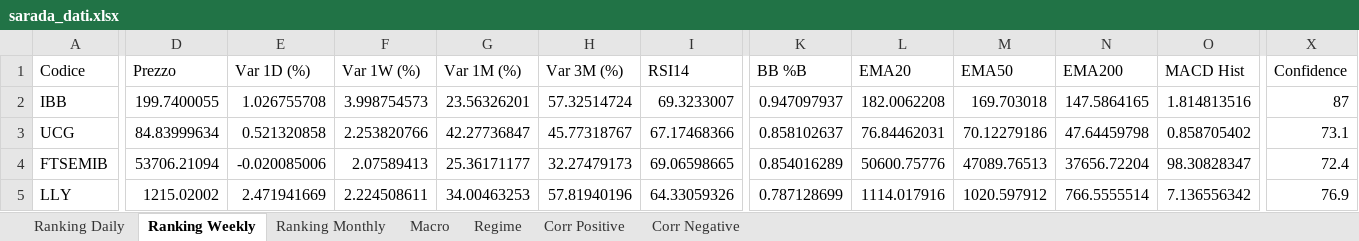
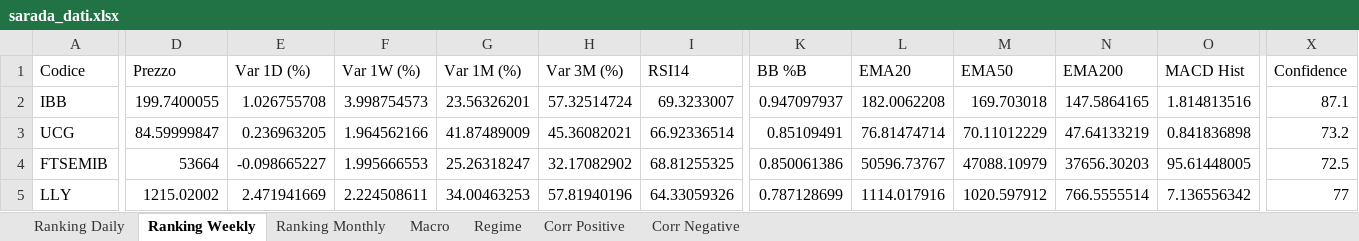
Before and after one commit to giapal96-star/jennifer-trading-dashbord, an Excel workbook: docs/sarada_dati.xlsx, sheet Ranking Weekly, drawn as a sheet; only a part is shown, gaps mark what is left out; values as stored, in another font and other column widths than the file's, no borders; the diff covers the shown part only; the diff names each change by its address in the sheet, - before the commit and + after, or states it on an @@ line.

```diff
--- a/docs/sarada_dati.xlsx (sheet Ranking Weekly)
+++ b/docs/sarada_dati.xlsx (sheet Ranking Weekly)
-X2 (Confidence): 87
+X2 (Confidence): 87.1
-D3 (Prezzo): 84.83999634
+D3 (Prezzo): 84.59999847
-E3 (Var 1D (%)): 0.521320858
+E3 (Var 1D (%)): 0.236963205
-F3 (Var 1W (%)): 2.253820766
+F3 (Var 1W (%)): 1.964562166
-G3 (Var 1M (%)): 42.27736847
+G3 (Var 1M (%)): 41.87489009
-H3 (Var 3M (%)): 45.77318767
+H3 (Var 3M (%)): 45.36082021
-I3 (RSI14): 67.17468366
+I3 (RSI14): 66.92336514
-K3 (BB %B): 0.858102637
+K3 (BB %B): 0.85109491
-L3 (EMA20): 76.84462031
+L3 (EMA20): 76.81474714
-M3 (EMA50): 70.12279186
+M3 (EMA50): 70.11012229
-N3 (EMA200): 47.64459798
+N3 (EMA200): 47.64133219
-O3 (MACD Hist): 0.858705402
+O3 (MACD Hist): 0.841836898
-X3 (Confidence): 73.1
+X3 (Confidence): 73.2
-D4 (Prezzo): 53706.21094
+D4 (Prezzo): 53664
-E4 (Var 1D (%)): -0.020085006
+E4 (Var 1D (%)): -0.098665227
-F4 (Var 1W (%)): 2.07589413
+F4 (Var 1W (%)): 1.995666553
-G4 (Var 1M (%)): 25.36171177
+G4 (Var 1M (%)): 25.26318247
-H4 (Var 3M (%)): 32.27479173
+H4 (Var 3M (%)): 32.17082902
-I4 (RSI14): 69.06598665
+I4 (RSI14): 68.81255325
-K4 (BB %B): 0.854016289
+K4 (BB %B): 0.850061386
-L4 (EMA20): 50600.75776
+L4 (EMA20): 50596.73767
-M4 (EMA50): 47089.76513
+M4 (EMA50): 47088.10979
-N4 (EMA200): 37656.72204
+N4 (EMA200): 37656.30203
-O4 (MACD Hist): 98.30828347
+O4 (MACD Hist): 95.61448005
-X4 (Confidence): 72.4
+X4 (Confidence): 72.5
-X5 (Confidence): 76.9
+X5 (Confidence): 77
```
Also changed, not shown: 17 added rows, 17 removed rows and 592 edited cells elsewhere in this sheet, sheet Ranking Daily, sheet Ranking Monthly, sheet Corr Negative, sheet Corr Positive, sheet Macro, sheet Regime, 2 other files.
